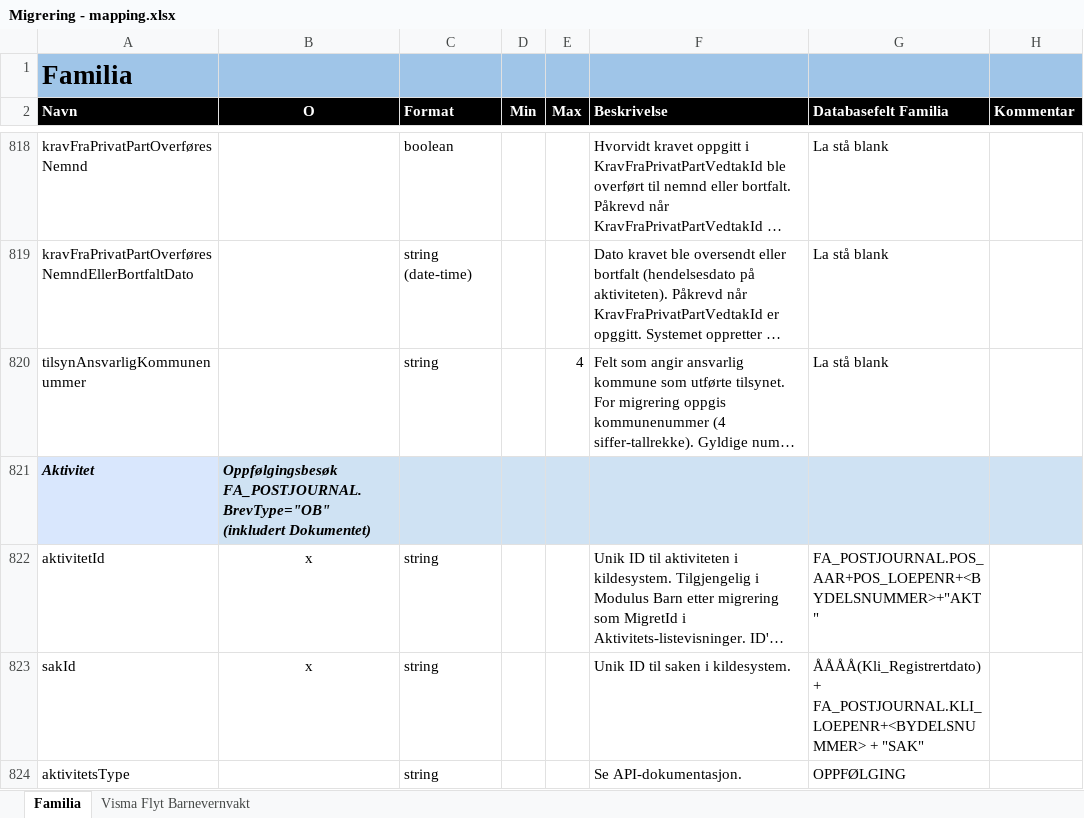
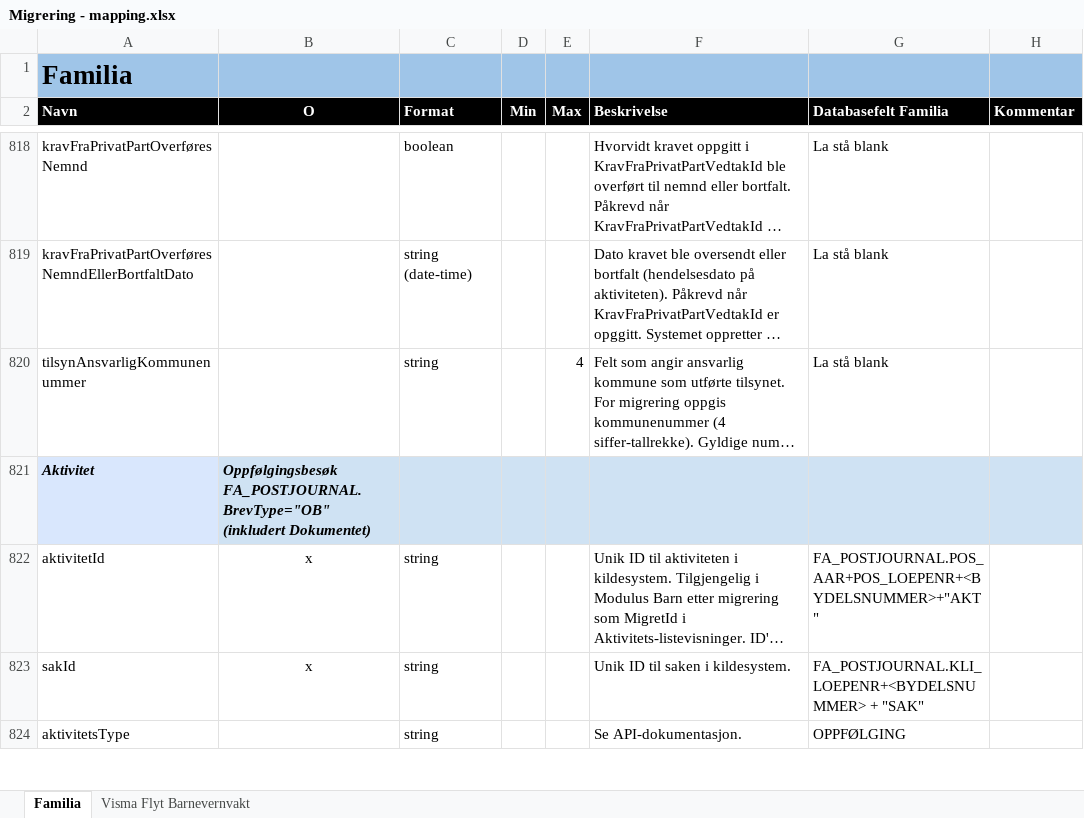
Before and after one commit to oslohel/uttrekk, an Excel workbook: Migrering - mapping.xlsx, sheet Familia, drawn as a sheet; only a part is shown, gaps mark what is left out; long unchanged cells end in …; values as stored, in another font and other column widths than the file's, no borders; the diff covers the shown part only; the diff names each change by its address in the sheet, - before the commit and + after, or states it on an @@ line.

Commit message:
Oppdatert regneark, lagt inn slettede journaler, slettede postjournaler og noen midre barnvernsfaglige logikkendringer.

```diff
--- a/Migrering - mapping.xlsx (sheet Familia)
+++ b/Migrering - mapping.xlsx (sheet Familia)
-G823 (Databasefelt Familia): ÅÅÅÅ(Kli_Registrertdato) + FA_POSTJOURNAL.KLI_LOEPENR+<BYDELSNUMMER> +…
+G823 (Databasefelt Familia): FA_POSTJOURNAL.KLI_LOEPENR+<BYDELSNUMMER> +…
```
Also changed, not shown: 1 added row, 1 removed row, 45 edited cells and cell formats elsewhere in this sheet, 1 other file.
